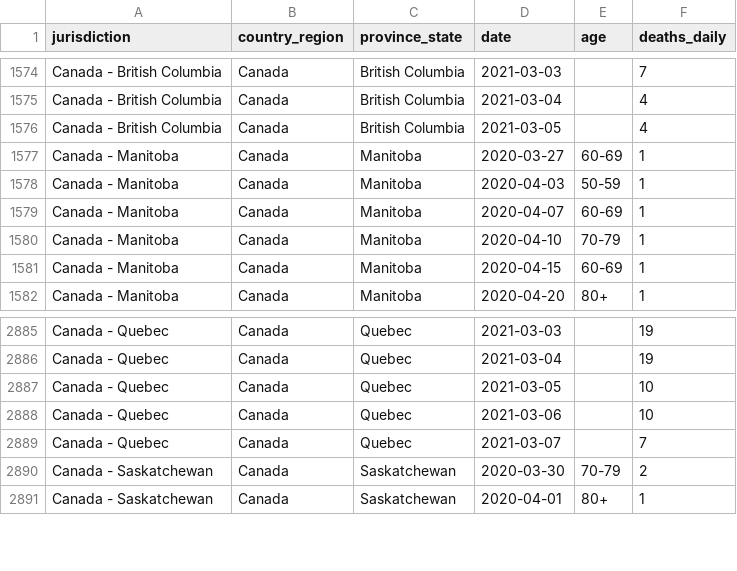
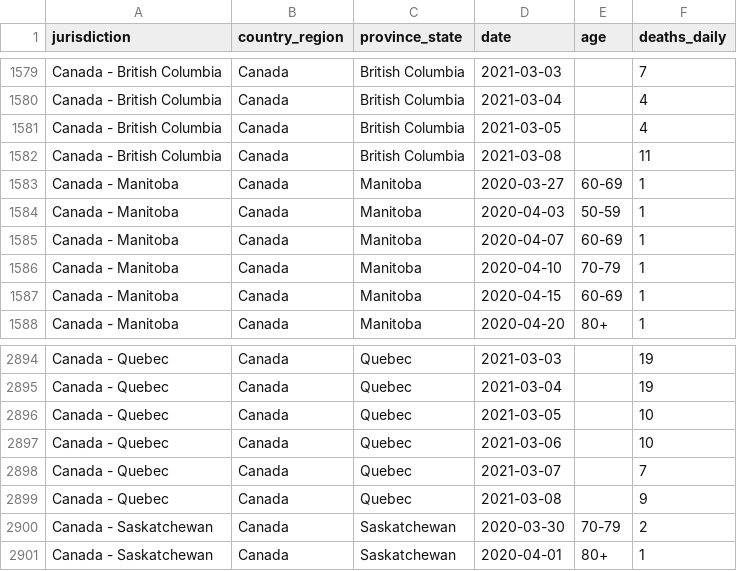
Before and after one commit to ApexRMS/covid19sim, a CSV file: data/deaths-detailed-canada-output.csv, drawn as a sheet; only a part is shown, gaps mark what is left out; the diff covers the shown part only; the diff names each change by its address in the sheet, - before the commit and + after, or states it on an @@ line.

```diff
--- a/data/deaths-detailed-canada-output.csv
+++ b/data/deaths-detailed-canada-output.csv
+row 1582: Canada - British Columbia | Canada | British Columbia | 2021-03-08 |  | 11
+row 2899: Canada - Quebec | Canada | Quebec | 2021-03-08 |  | 9
```
Also changed, not shown: 9 added rows and 2 edited cells elsewhere in this file, 2 other files.
